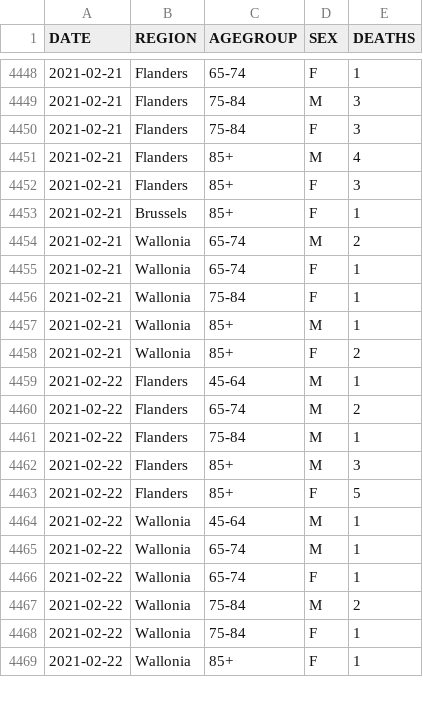
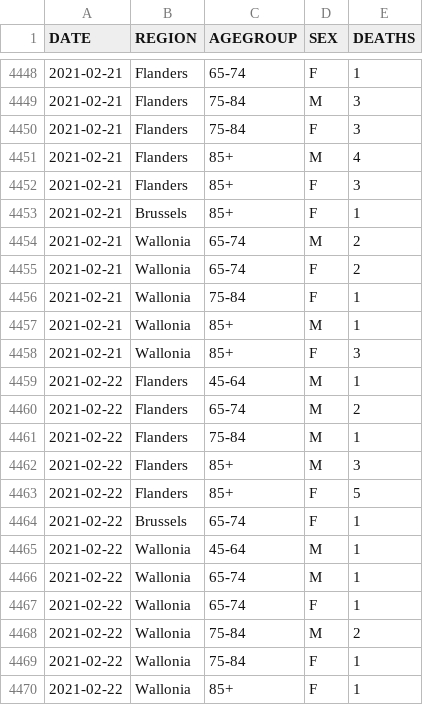
Before and after one commit to pdebuyl/coronavirus_notebooks, a CSV file: data/COVID19BE_MORT.csv, drawn as a sheet; only a part is shown, gaps mark what is left out; the diff covers the shown part only.

```diff
--- a/data/COVID19BE_MORT.csv
+++ b/data/COVID19BE_MORT.csv
@@ -4454,6 +4454,6 @@
 "2021-02-21","Wallonia","65-74","M",2
-"2021-02-21","Wallonia","65-74","F",1
+"2021-02-21","Wallonia","65-74","F",2
 "2021-02-21","Wallonia","75-84","F",1
 "2021-02-21","Wallonia","85+","M",1
-"2021-02-21","Wallonia","85+","F",2
+"2021-02-21","Wallonia","85+","F",3
 "2021-02-22","Flanders","45-64","M",1
@@ -4463,2 +4463,3 @@
 "2021-02-22","Flanders","85+","F",5
+"2021-02-22","Brussels","65-74","F",1
 "2021-02-22","Wallonia","45-64","M",1
```
Also changed, not shown: 28 added rows and 1 edited cell elsewhere in this file, data/COVID19BE_HOSP.csv, data/COVID19BE_tests.csv, 1 other file.
